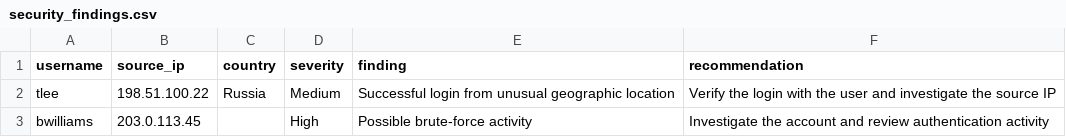
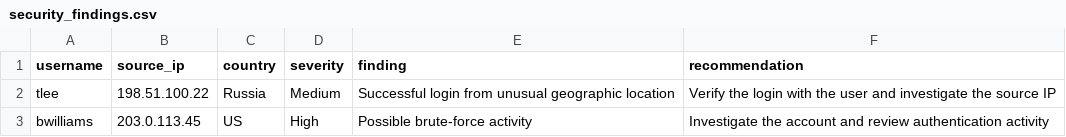
Before and after one commit to j-armstrong200/security-log-analyzer, a CSV file: security_findings.csv, drawn as a sheet.

Commit message:
Add country tracking for brute-force findings

```diff
--- a/security_findings.csv
+++ b/security_findings.csv
@@ -2,2 +2,2 @@ username,source_ip,country,severity,finding,recommendation
 tlee,198.51.100.22,Russia,Medium,Successful login from unusual geographic location,Verify the login with the user and investigate the source IP
-bwilliams,203.0.113.45,,High,Possible brute-force activity,Investigate the account and review authentication activity
+bwilliams,203.0.113.45,US,High,Possible brute-force activity,Investigate the account and review authentication activity
```
Also changed, not shown: 1 other file.
